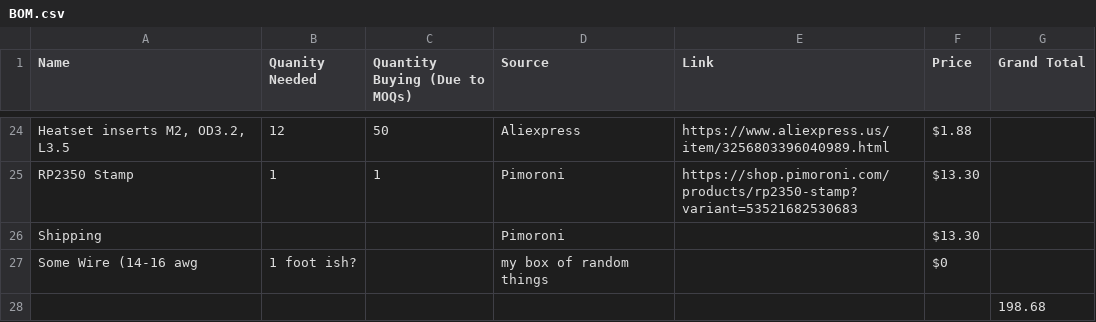
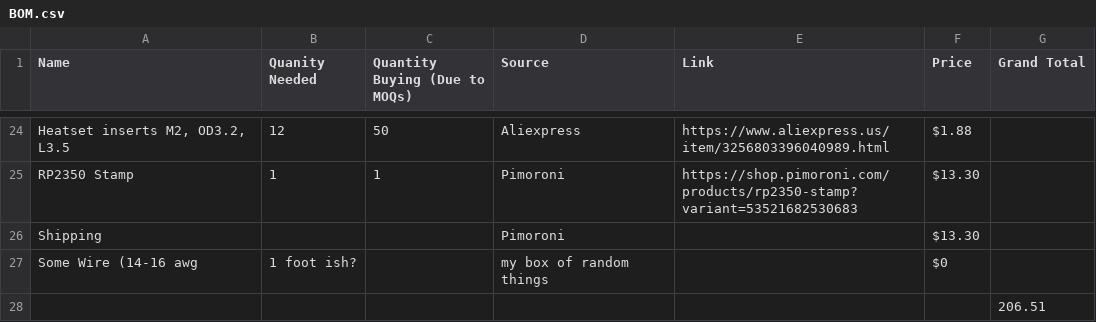
Before and after one commit to SbRhubarbPie/PieBoard, a CSV file: BOM.csv, drawn as a sheet; only a part is shown, gaps mark what is left out.

Commit message:
Update BOM.csv
new final price with new keyswtich source

```diff
--- a/BOM.csv
+++ b/BOM.csv
@@ -27,2 +27,2 @@
 "Some Wire (14-16 awg", "1 foot ish?", "", "my box of random things", "", "$0", ""
-"", "", "", "", "", "", "198.68"
+"", "", "", "", "", "", "206.51"
```
